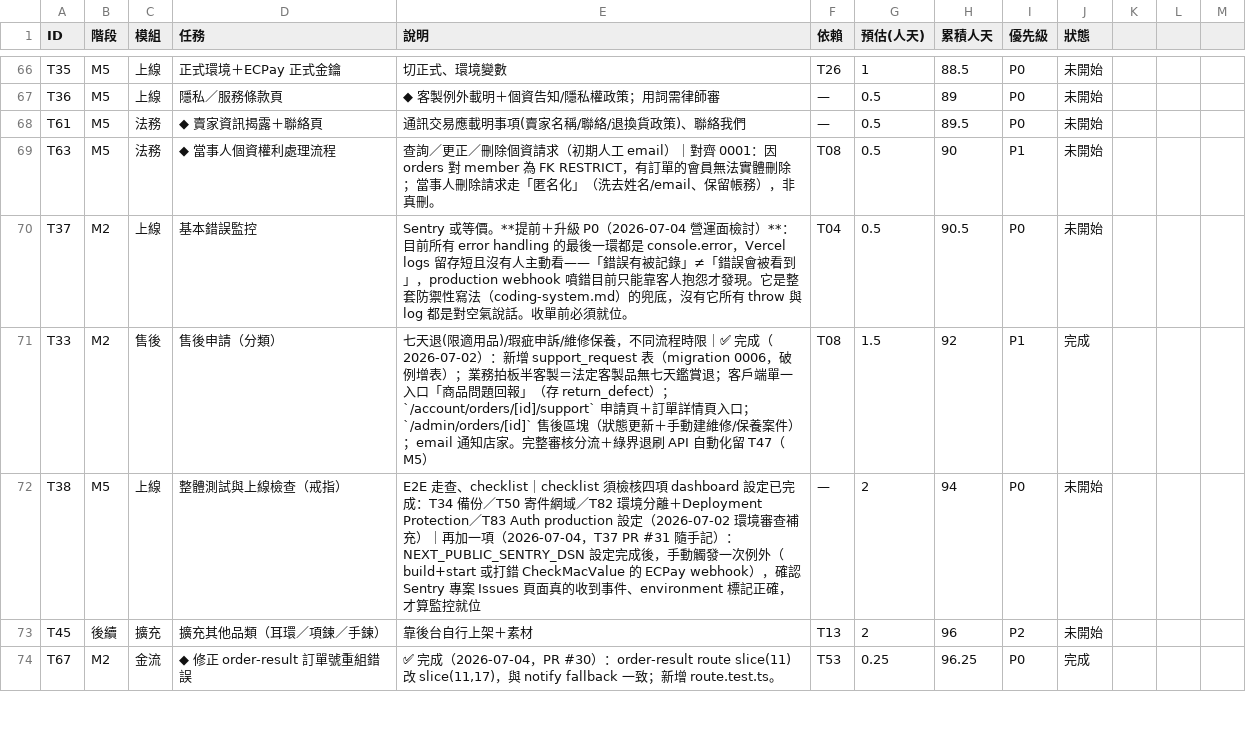
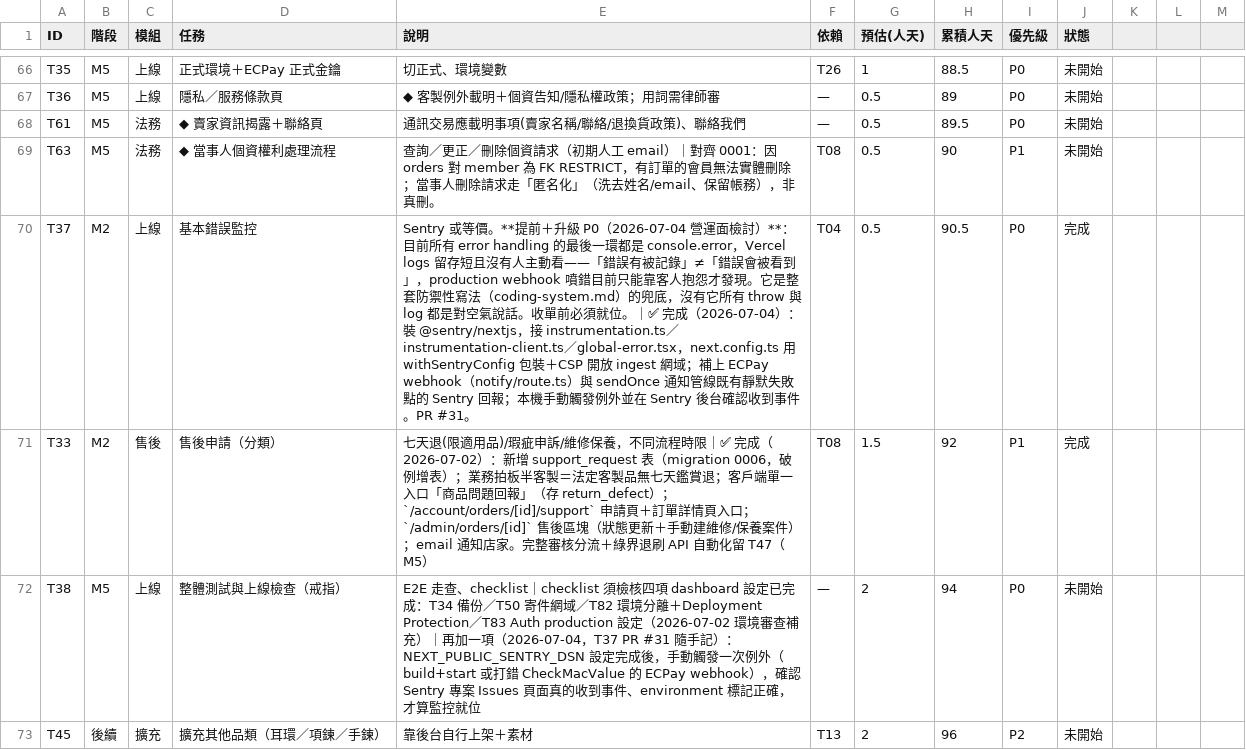
Before and after one commit to incantochen/incantochen, a CSV file: docs/tasks.csv, drawn as a sheet; only a part is shown, gaps mark what is left out; the shorter side is filled out with more unchanged rows.

```diff
--- a/docs/tasks.csv
+++ b/docs/tasks.csv
@@ -69,3 +69,3 @@ T61,M5,法務,◆ 賣家資訊揭露＋聯絡頁,通訊交易應載明事項(賣
 T63,M5,法務,◆ 當事人個資權利處理流程,查詢／更正／刪除個資請求（初期人工 email）｜對齊 0001：因 orders 對 member 為 FK RESTRICT，有訂單的會員無法實體刪除；當事人刪除請求走「匿名化」（洗去姓名/email、保留帳務），非真刪。,T08,0.5,90,P1,未開始
-T37,M2,上線,基本錯誤監控,Sentry 或等價。**提前＋升級 P0（2026-07-04 營運面檢討）**：目前所有 error handling 的最後一環都是 console.error，Vercel logs 留存短且沒有人主動看——「錯誤有被記錄」≠「錯誤會被看到」，production webhook 噴錯目前只能靠客人抱怨才發現。它是整套防禦性寫法（coding-system.md）的兜底，沒有它所有 throw 與 log 都是對空氣說話。收單前必須就位。,T04,0.5,90.5,P0,未開始
+T37,M2,上線,基本錯誤監控,Sentry 或等價。**提前＋升級 P0（2026-07-04 營運面檢討）**：目前所有 error handling 的最後一環都是 console.error，Vercel logs 留存短且沒有人主動看——「錯誤有被記錄」≠「錯誤會被看到」，production webhook 噴錯目前只能靠客人抱怨才發現。它是整套防禦性寫法（coding-system.md）的兜底，沒有它所有 throw 與 log 都是對空氣說話。收單前必須就位。｜✅ 完成（2026-07-04）：裝 @sentry/nextjs，接 instrumentation.ts／instrumentation-client.ts／global-error.tsx，next.config.ts 用 withSentryConfig 包裝＋CSP 開放 ingest 網域；補上 ECPay webhook（notify/route.ts）與 sendOnce 通知管線既有靜默失敗點的 Sentry 回報；本機手動觸發例外並在 Sentry 後台確認收到事件。PR #31。,T04,0.5,90.5,P0,完成
 T33,M2,售後,售後申請（分類）,七天退(限適用品)/瑕疵申訴/維修保養，不同流程時限｜✅ 完成（2026-07-02）：新增 support_request 表（migration 0006，破例增表）；業務拍板半客製＝法定客製品無七天鑑賞退；客戶端單一入口「商品問題回報」（存 return_defect）；`/account/orders/[id]/support` 申請頁＋訂單詳情頁入口；`/admin/orders/[id]` 售後區塊（狀態更新＋手動建維修/保養案件）；email 通知店家。完整審核分流＋綠界退刷 API 自動化留 T47（M5）,T08,1.5,92,P1,完成
```
